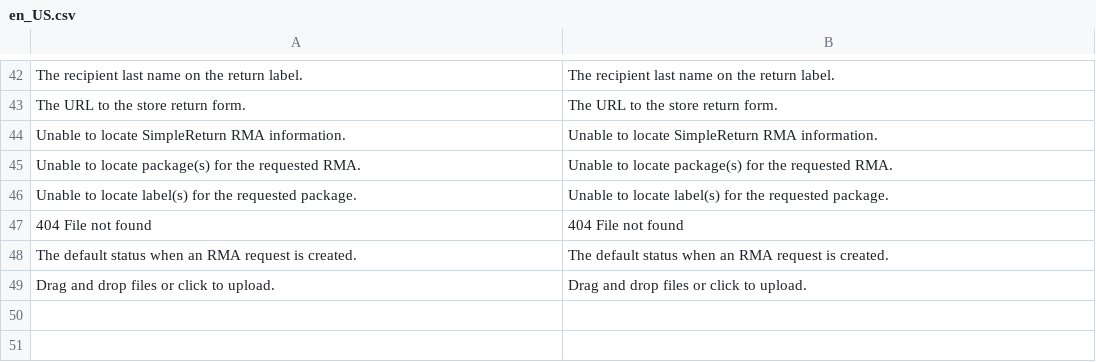
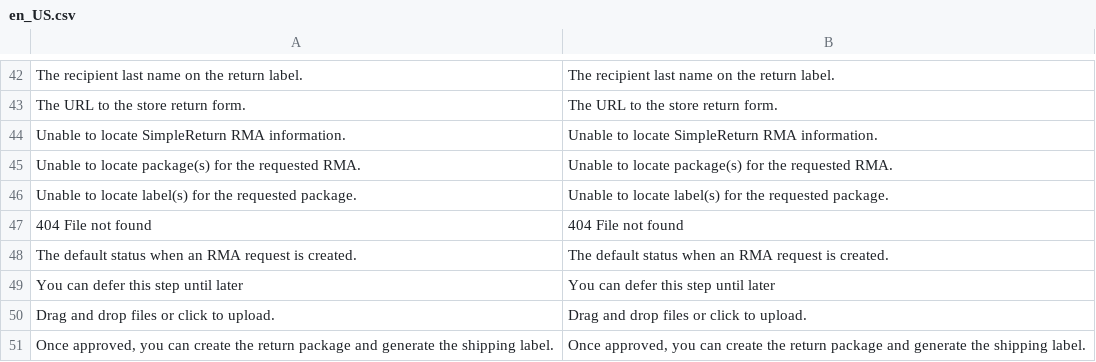
Before and after one commit to auroraextensions/simplereturns, a CSV file: i18n/en_US.csv, drawn as a sheet; only a part is shown, gaps mark what is left out.

Commit message:
Update en_US.csv translations file

```diff
--- a/i18n/en_US.csv
+++ b/i18n/en_US.csv
@@ -48,2 +48,4 @@
 "The default status when an RMA request is created.","The default status when an RMA request is created."
+"You can defer this step until later","You can defer this step until later"
 "Drag and drop files or click to upload.","Drag and drop files or click to upload."
+"Once approved, you can create the return package and generate the shipping label.","Once approved, you can create the return package and generate the shipping label."
```
